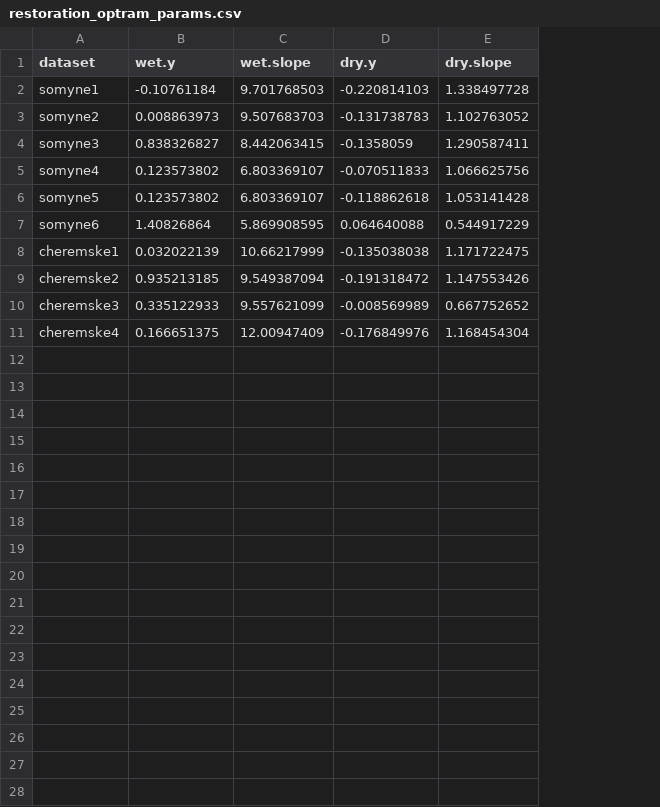
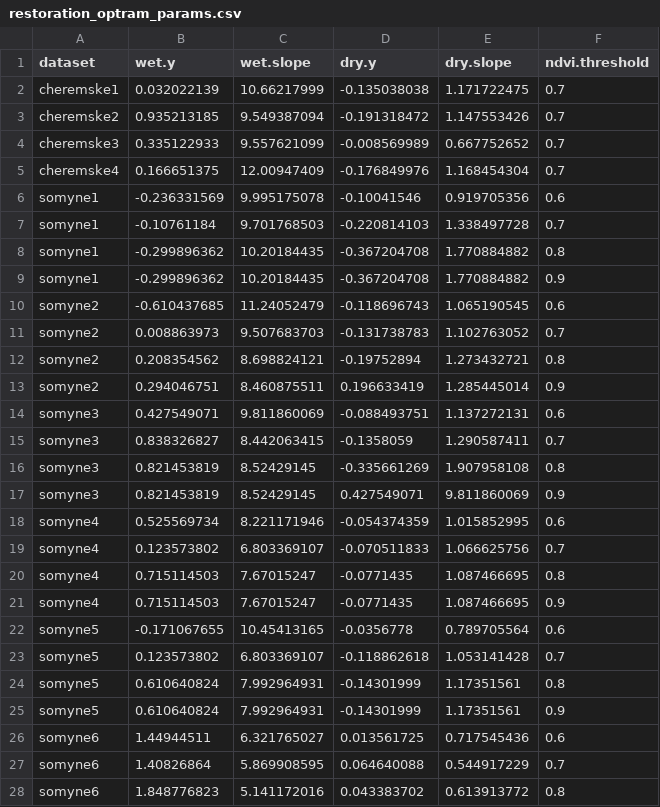
Before and after one commit to BritishTrustForOrnithology/Polesia_wetland_restoration, a CSV file: data/GEE_data/restoration_optram_params.csv, drawn as a sheet; only a part is shown; the diff covers the shown part only; the diff names each change by its address in the sheet, - before the commit and + after, or states it on an @@ line.

Commit message:
update to calcualte OPTRAM using 0.9 as NDVI threshold

```diff
--- a/data/GEE_data/restoration_optram_params.csv
+++ b/data/GEE_data/restoration_optram_params.csv
+column F (ndvi.threshold), rows 2-5: all 0.7
+row 6: somyne1 | -0.236331569 | 9.995175078 | -0.10041546 | 0.919705356 | 0.6
@@ row 2 moved to row 7: somyne1 @@
+row 8: somyne1 | -0.299896362 | 10.20184435 | -0.367204708 | 1.770884882 | 0.8
+row 9: somyne1 | -0.299896362 | 10.20184435 | -0.367204708 | 1.770884882 | 0.9
+row 10: somyne2 | -0.610437685 | 11.24052479 | -0.118696743 | 1.065190545 | 0.6
@@ row 3 moved to row 11: somyne2 @@
+row 12: somyne2 | 0.208354562 | 8.698824121 | -0.19752894 | 1.273432721 | 0.8
+row 13: somyne2 | 0.294046751 | 8.460875511 | 0.196633419 | 1.285445014 | 0.9
+row 14: somyne3 | 0.427549071 | 9.811860069 | -0.088493751 | 1.137272131 | 0.6
@@ row 4 moved to row 15: somyne3 @@
+row 16: somyne3 | 0.821453819 | 8.52429145 | -0.335661269 | 1.907958108 | 0.8
+row 17: somyne3 | 0.821453819 | 8.52429145 | 0.427549071 | 9.811860069 | 0.9
+row 18: somyne4 | 0.525569734 | 8.221171946 | -0.054374359 | 1.015852995 | 0.6
@@ row 5 moved to row 19: somyne4 @@
+row 20: somyne4 | 0.715114503 | 7.67015247 | -0.0771435 | 1.087466695 | 0.8
+row 21: somyne4 | 0.715114503 | 7.67015247 | -0.0771435 | 1.087466695 | 0.9
+row 22: somyne5 | -0.171067655 | 10.45413165 | -0.0356778 | 0.789705564 | 0.6
@@ row 6 moved to row 23: somyne5 @@
+row 24: somyne5 | 0.610640824 | 7.992964931 | -0.14301999 | 1.17351561 | 0.8
+row 25: somyne5 | 0.610640824 | 7.992964931 | -0.14301999 | 1.17351561 | 0.9
+row 26: somyne6 | 1.44944511 | 6.321765027 | 0.013561725 | 0.717545436 | 0.6
@@ row 7 moved to row 27: somyne6 @@
+row 28: somyne6 | 1.848776823 | 5.141172016 | 0.043383702 | 0.613913772 | 0.8
```
Also changed, not shown: 5 added rows elsewhere in this file, 51 other files.
